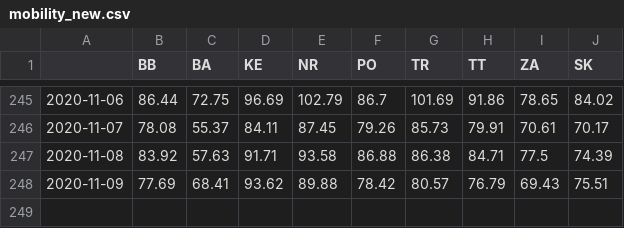
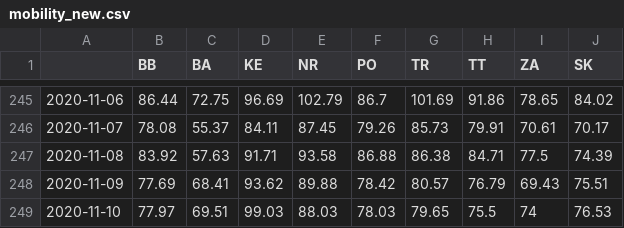
Before and after one commit to zuzancek/corona, a CSV file: SEIR_2_wave/data/mobility_new.csv, drawn as a sheet; only a part is shown, gaps mark what is left out; the diff names each change by its address in the sheet, - before the commit and + after, or states it on an @@ line.

```diff
--- a/SEIR_2_wave/data/mobility_new.csv
+++ b/SEIR_2_wave/data/mobility_new.csv
+row 249: 2020-11-10 | 77.97 | 69.51 | 99.03 | 88.03 | 78.03 | 79.65 | 75.5 | 74 | 76.53
```
Also changed, not shown: 1 other file.
